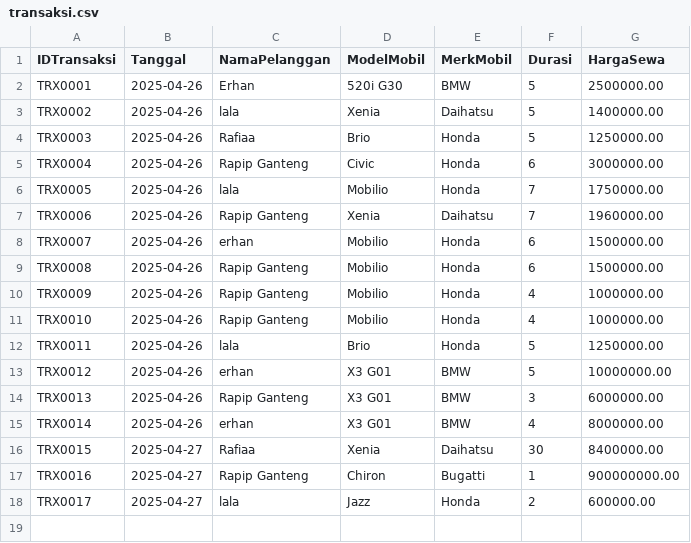
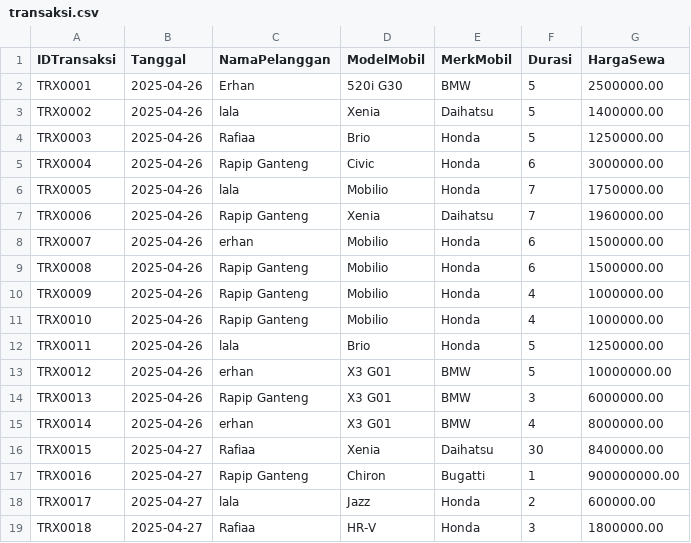
Before and after one commit to Elmanda1/Rexs-Rents, a CSV file: transaksi.csv, drawn as a sheet; the diff names each change by its address in the sheet, - before the commit and + after, or states it on an @@ line.

```diff
--- a/transaksi.csv
+++ b/transaksi.csv
+row 19: TRX0018 | 2025-04-27 | Rafiaa | HR-V | Honda | 3 | 1800000.00
```
Also changed, not shown: daftarmobil.csv, 15 other files.
